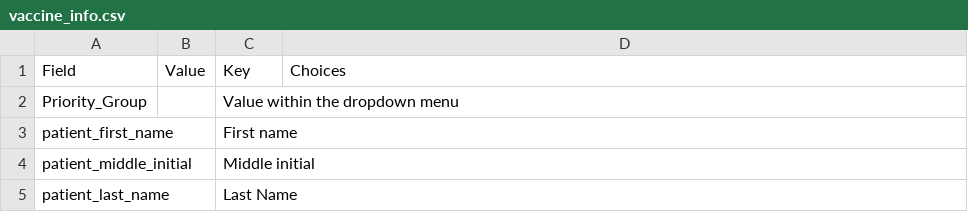
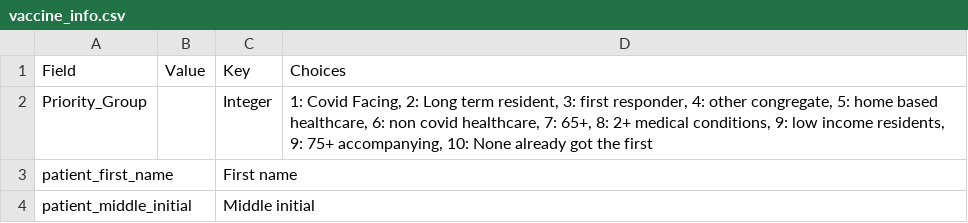
Before and after one commit to Roco-scientist/vaccine_appt, a CSV file: vaccine_info.csv, drawn as a sheet; only a part is shown; the shorter side is filled out with more unchanged rows.

Commit message:
changed to a number select

```diff
--- a/vaccine_info.csv
+++ b/vaccine_info.csv
@@ -1,3 +1,3 @@
 Field,Value,Key,Choices
-Priority_Group,,Value within the dropdown menu,
+Priority_Group,,Integer,"1: Covid Facing, 2: Long term resident, 3: first responder, 4: other congregate, 5: home based healthcare, 6: non covid healthcare, 7: 65+, 8: 2+ medical conditions, 9: low income residents, 9: 75+ accompanying, 10: None already got the first"
 patient_first_name,,First name,
```
